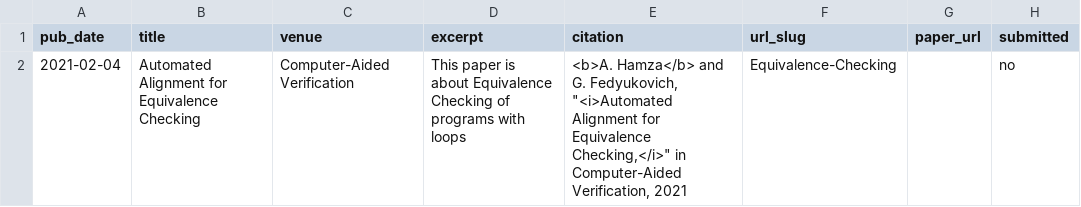
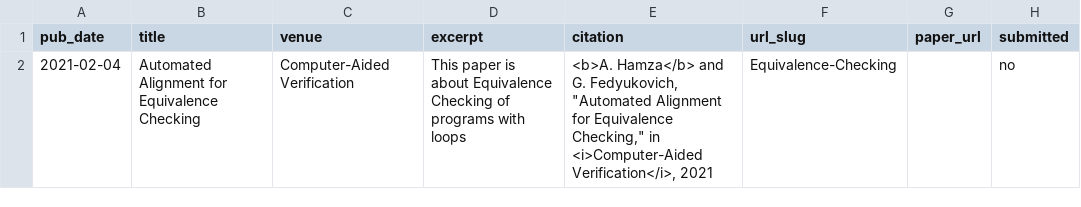
Before and after one commit to a-hamza-r/a-hamza.github.io, a TSV file: markdown_generator/publications.tsv, drawn as a sheet.

```diff
--- a/markdown_generator/publications.tsv
+++ b/markdown_generator/publications.tsv
@@ -1,2 +1,2 @@
 pub_date	title	venue	excerpt	citation	url_slug	paper_url	submitted
-2021-02-04	Automated Alignment for Equivalence Checking	Computer-Aided Verification	This paper is about Equivalence Checking of programs with loops	"<b>A. Hamza</b> and G. Fedyukovich, ""<i>Automated Alignment for Equivalence Checking,</i>"" in Computer-Aided Verification, 2021"	Equivalence-Checking		no
+2021-02-04	Automated Alignment for Equivalence Checking	Computer-Aided Verification	This paper is about Equivalence Checking of programs with loops	"<b>A. Hamza</b> and G. Fedyukovich, ""Automated Alignment for Equivalence Checking,"" in <i>Computer-Aided Verification</i>, 2021"	Equivalence-Checking		no
```
Also changed, not shown: 6 other files.
